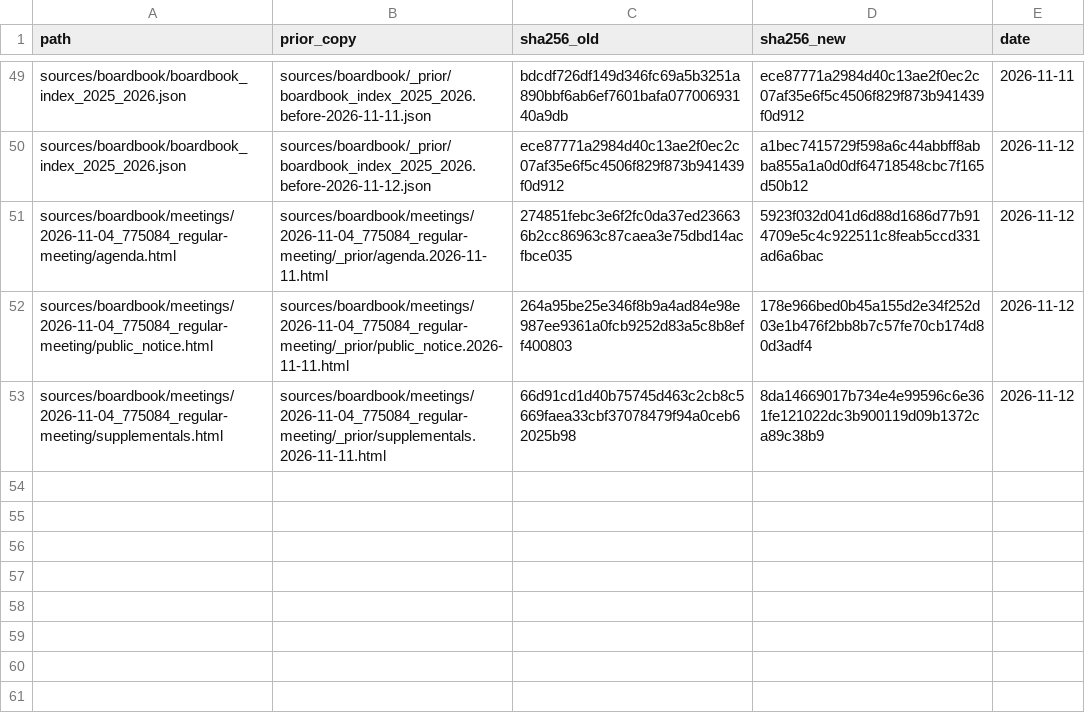
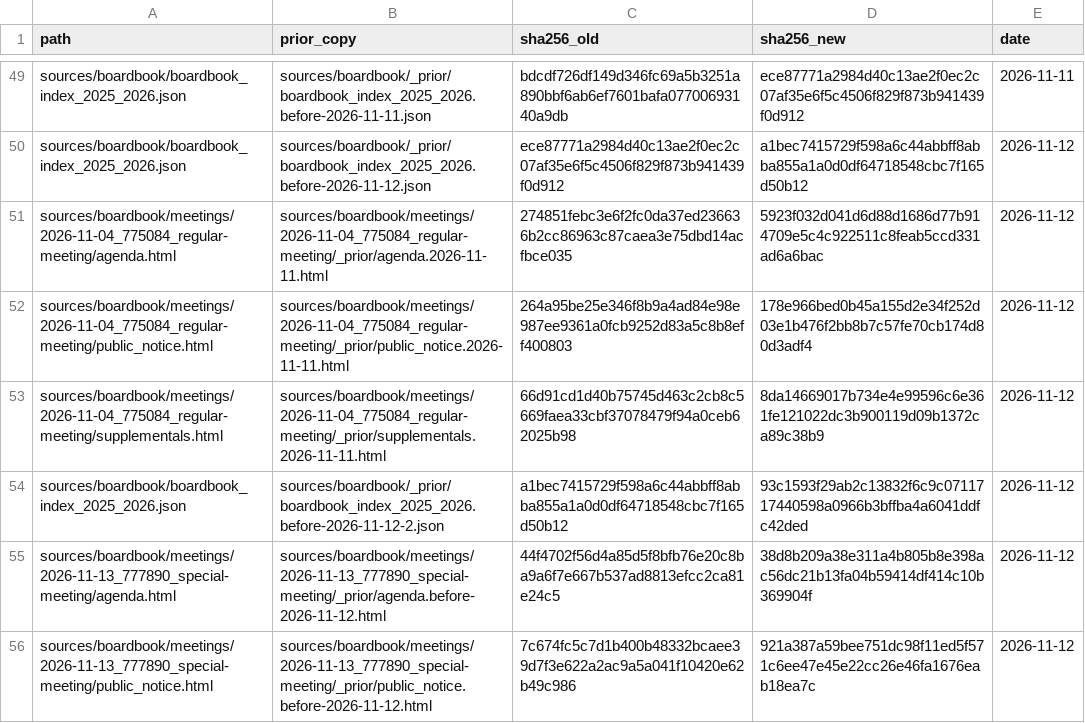
Before and after one commit to timaelliott/save-our-schools, a CSV file: sources/_versions_log.csv, drawn as a sheet; only a part is shown, gaps mark what is left out.

```diff
--- a/sources/_versions_log.csv
+++ b/sources/_versions_log.csv
@@ -53 +53,4 @@ sources/boardbook/meetings/2026-11-04_775084_regular-meeting/public_notice.html,
 sources/boardbook/meetings/2026-11-04_775084_regular-meeting/supplementals.html,sources/boardbook/meetings/2026-11-04_775084_regular-meeting/_prior/supplementals.2026-11-11.html,66d91cd1d40b75745d463c2cb8c5669faea33cbf37078479f94a0ceb62025b98,8da14669017b734e4e99596c6e361fe121022dc3b900119d09b1372ca89c38b9,2026-11-12
+sources/boardbook/boardbook_index_2025_2026.json,sources/boardbook/_prior/boardbook_index_2025_2026.before-2026-11-12-2.json,a1bec7415729f598a6c44abbff8abba855a1a0d0df64718548cbc7f165d50b12,93c1593f29ab2c13832f6c9c0711717440598a0966b3bffba4a6041ddfc42ded,2026-11-12
+sources/boardbook/meetings/2026-11-13_777890_special-meeting/agenda.html,sources/boardbook/meetings/2026-11-13_777890_special-meeting/_prior/agenda.before-2026-11-12.html,44f4702f56d4a85d5f8bfb76e20c8ba9a6f7e667b537ad8813efcc2ca81e24c5,38d8b209a38e311a4b805b8e398ac56dc21b13fa04b59414df414c10b369904f,2026-11-12
+sources/boardbook/meetings/2026-11-13_777890_special-meeting/public_notice.html,sources/boardbook/meetings/2026-11-13_777890_special-meeting/_prior/public_notice.before-2026-11-12.html,7c674fc5c7d1b400b48332bcaee39d7f3e622a2ac9a5a041f10420e62b49c986,921a387a59bee751dc98f11ed5f571c6ee47e45e22cc26e46fa1676eab18ea7c,2026-11-12
```
Also changed, not shown: sources/boardbook/attachments_index.csv, sources/boardbook/meetings_index.csv, 16 other files.
